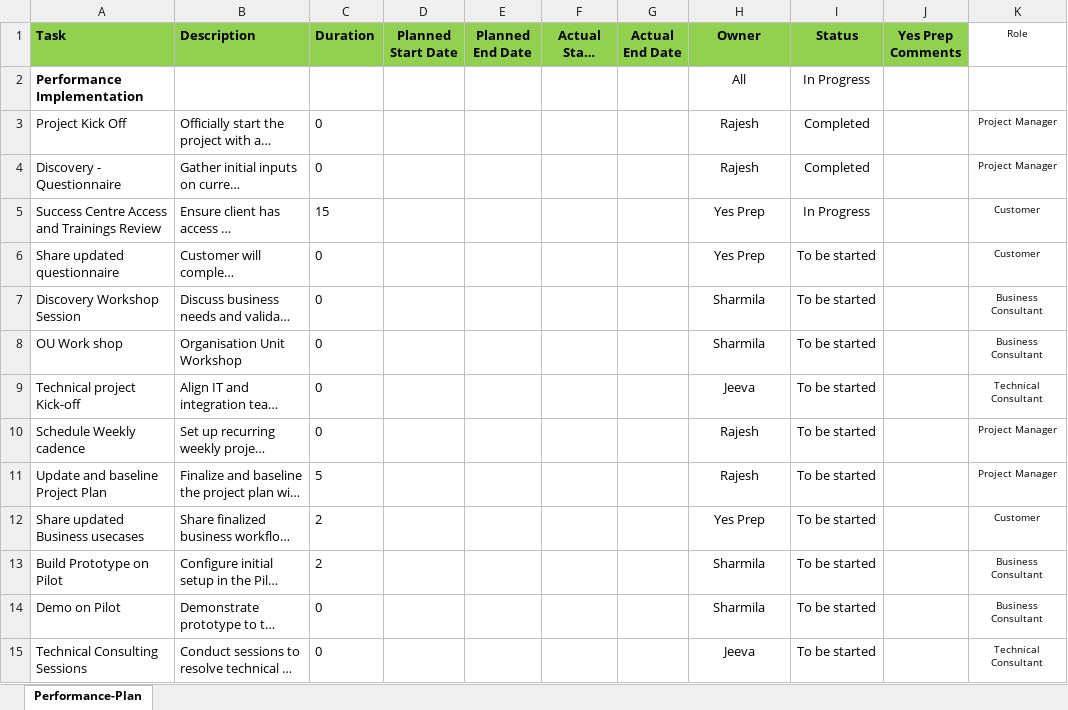
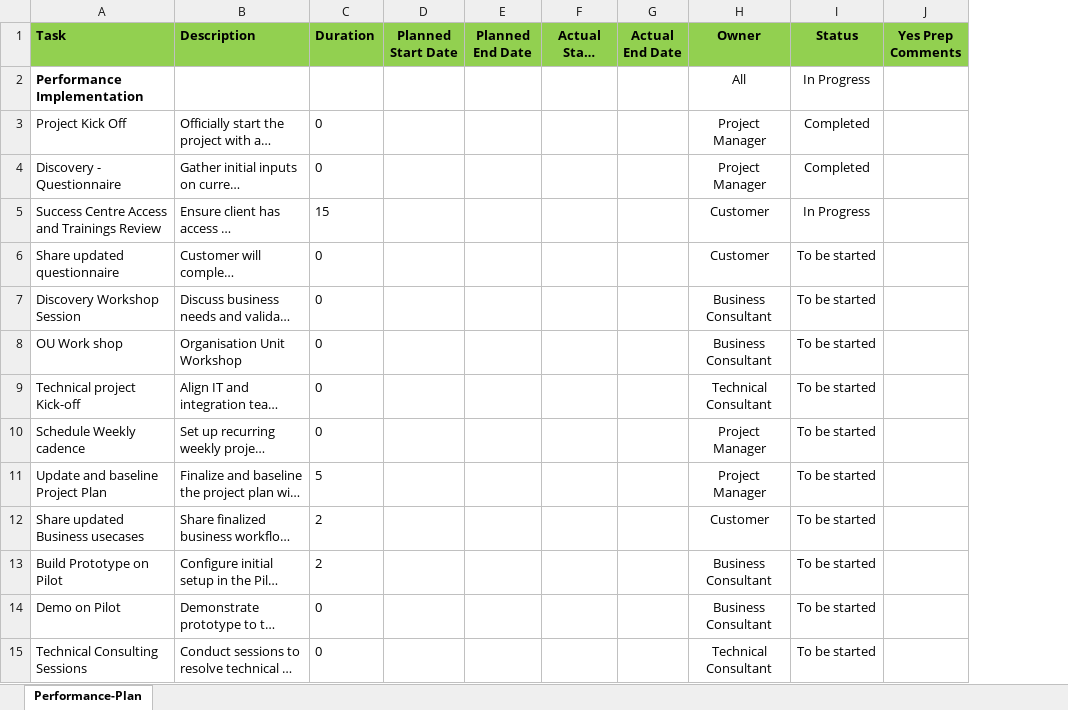
Before and after one commit to Abhilash-3x11/project-scheduler-api, an Excel workbook: data/Yes Prep Performance_Project Plan (Formulated).xlsx, sheet Performance-Plan, drawn as a sheet; only a part is shown; long unchanged cells end in …; values as stored, in another font and other column widths than the file's, no borders; the diff covers the shown part only; the diff names each change by its address in the sheet, - before the commit and + after, or states it on an @@ line.

Commit message:
Functionality of WorkBook with Performance Milestones & Planner

```diff
--- a/data/Yes Prep Performance_Project Plan (Formulated).xlsx (sheet Performance-Plan)
+++ b/data/Yes Prep Performance_Project Plan (Formulated).xlsx (sheet Performance-Plan)
-column K (Role), rows 3-15: Project Manager | Project Manager | Customer | Customer | Business Consultant | Business Consultant | Technical Consultant | Project Manager | Project Manager | Customer | Business Consultant | Business Consultant | Technical Consultant
-H3:H4 (Owner): Rajesh
+H3:H4 (Owner): Project Manager
-H5:H6 (Owner): Yes Prep
+H5:H6 (Owner): Customer
-H7:H8 (Owner): Sharmila
+H7:H8 (Owner): Business Consultant
-H9 (Owner): Jeeva
+H9 (Owner): Technical Consultant
-H10:H11 (Owner): Rajesh
+H10:H11 (Owner): Project Manager
-H12 (Owner): Yes Prep
+H12 (Owner): Customer
-H13:H14 (Owner): Sharmila
+H13:H14 (Owner): Business Consultant
-H15 (Owner): Jeeva
+H15 (Owner): Technical Consultant
```
Also changed, not shown: 18 edited cells elsewhere in this sheet, 3 other files.
